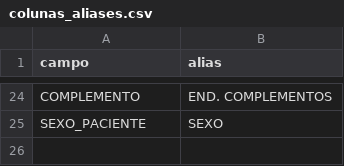
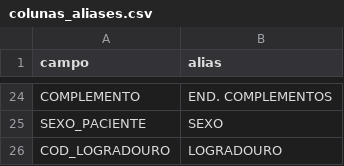
Before and after one commit to sergioajiki/fillBPAi, a CSV file: src/main/resources/dados/colunas_aliases.csv, drawn as a sheet; only a part is shown, gaps mark what is left out.

```diff
--- a/src/main/resources/dados/colunas_aliases.csv
+++ b/src/main/resources/dados/colunas_aliases.csv
@@ -25 +25,2 @@ COMPLEMENTO;END. COMPLEMENTOS
 SEXO_PACIENTE;SEXO
+COD_LOGRADOURO;LOGRADOURO
```
Also changed, not shown: 5 other files.
